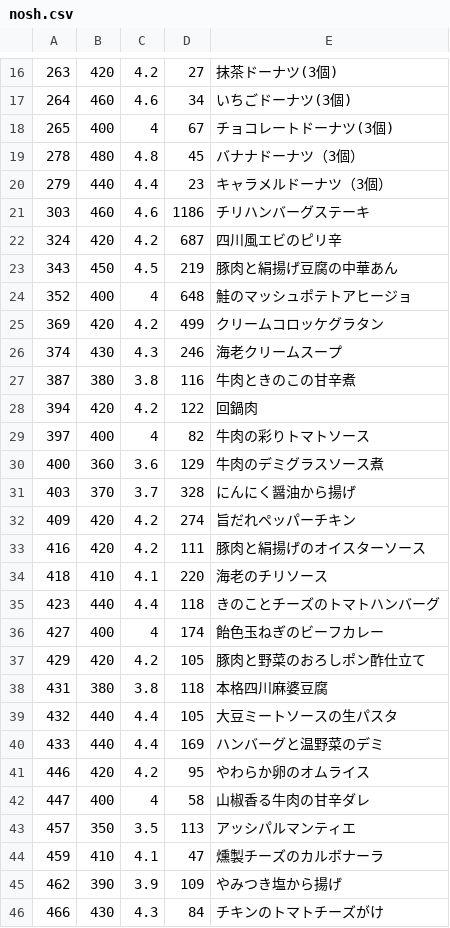
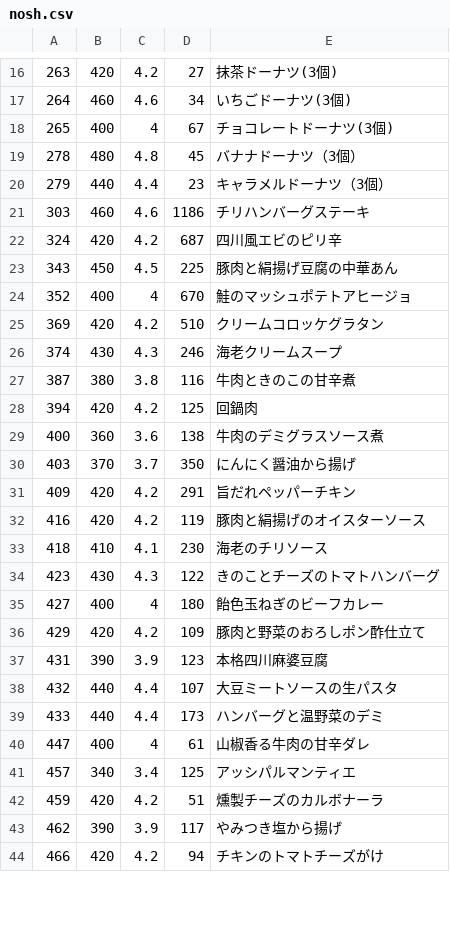
Before and after one commit to s-kono/nosh-review, a CSV file: nosh.csv, drawn as a sheet; only a part is shown, gaps mark what is left out; the diff covers the shown part only.

```diff
--- a/nosh.csv
+++ b/nosh.csv
@@ -22,25 +22,23 @@
 324,420,4.2,687,四川風エビのピリ辛
-343,450,4.5,219,豚肉と絹揚げ豆腐の中華あん
-352,400,4,648,鮭のマッシュポテトアヒージョ
-369,420,4.2,499,クリームコロッケグラタン
+343,450,4.5,225,豚肉と絹揚げ豆腐の中華あん
+352,400,4,670,鮭のマッシュポテトアヒージョ
+369,420,4.2,510,クリームコロッケグラタン
 374,430,4.3,246,海老クリームスープ
 387,380,3.8,116,牛肉ときのこの甘辛煮
-394,420,4.2,122,回鍋肉
-397,400,4,82,牛肉の彩りトマトソース
-400,360,3.6,129,牛肉のデミグラスソース煮
-403,370,3.7,328,にんにく醤油から揚げ
-409,420,4.2,274,旨だれペッパーチキン
-416,420,4.2,111,豚肉と絹揚げのオイスターソース
-418,410,4.1,220,海老のチリソース
-423,440,4.4,118,きのことチーズのトマトハンバーグ
-427,400,4,174,飴色玉ねぎのビーフカレー
-429,420,4.2,105,豚肉と野菜のおろしポン酢仕立て
-431,380,3.8,118,本格四川麻婆豆腐
-432,440,4.4,105,大豆ミートソースの生パスタ
-433,440,4.4,169,ハンバーグと温野菜のデミ
-446,420,4.2,95,やわらか卵のオムライス
-447,400,4,58,山椒香る牛肉の甘辛ダレ
-457,350,3.5,113,アッシパルマンティエ
-459,410,4.1,47,燻製チーズのカルボナーラ
-462,390,3.9,109,やみつき塩から揚げ
-466,430,4.3,84,チキンのトマトチーズがけ
+394,420,4.2,125,回鍋肉
+400,360,3.6,138,牛肉のデミグラスソース煮
+403,370,3.7,350,にんにく醤油から揚げ
+409,420,4.2,291,旨だれペッパーチキン
+416,420,4.2,119,豚肉と絹揚げのオイスターソース
+418,410,4.1,230,海老のチリソース
+423,430,4.3,122,きのことチーズのトマトハンバーグ
+427,400,4,180,飴色玉ねぎのビーフカレー
+429,420,4.2,109,豚肉と野菜のおろしポン酢仕立て
+431,390,3.9,123,本格四川麻婆豆腐
+432,440,4.4,107,大豆ミートソースの生パスタ
+433,440,4.4,173,ハンバーグと温野菜のデミ
+447,400,4,61,山椒香る牛肉の甘辛ダレ
+457,340,3.4,125,アッシパルマンティエ
+459,420,4.2,51,燻製チーズのカルボナーラ
+462,390,3.9,117,やみつき塩から揚げ
+466,420,4.2,94,チキンのトマトチーズがけ
```
Also changed, not shown: 3 added rows, 2 removed rows and 56 edited cells elsewhere in this file, 1 other file.
